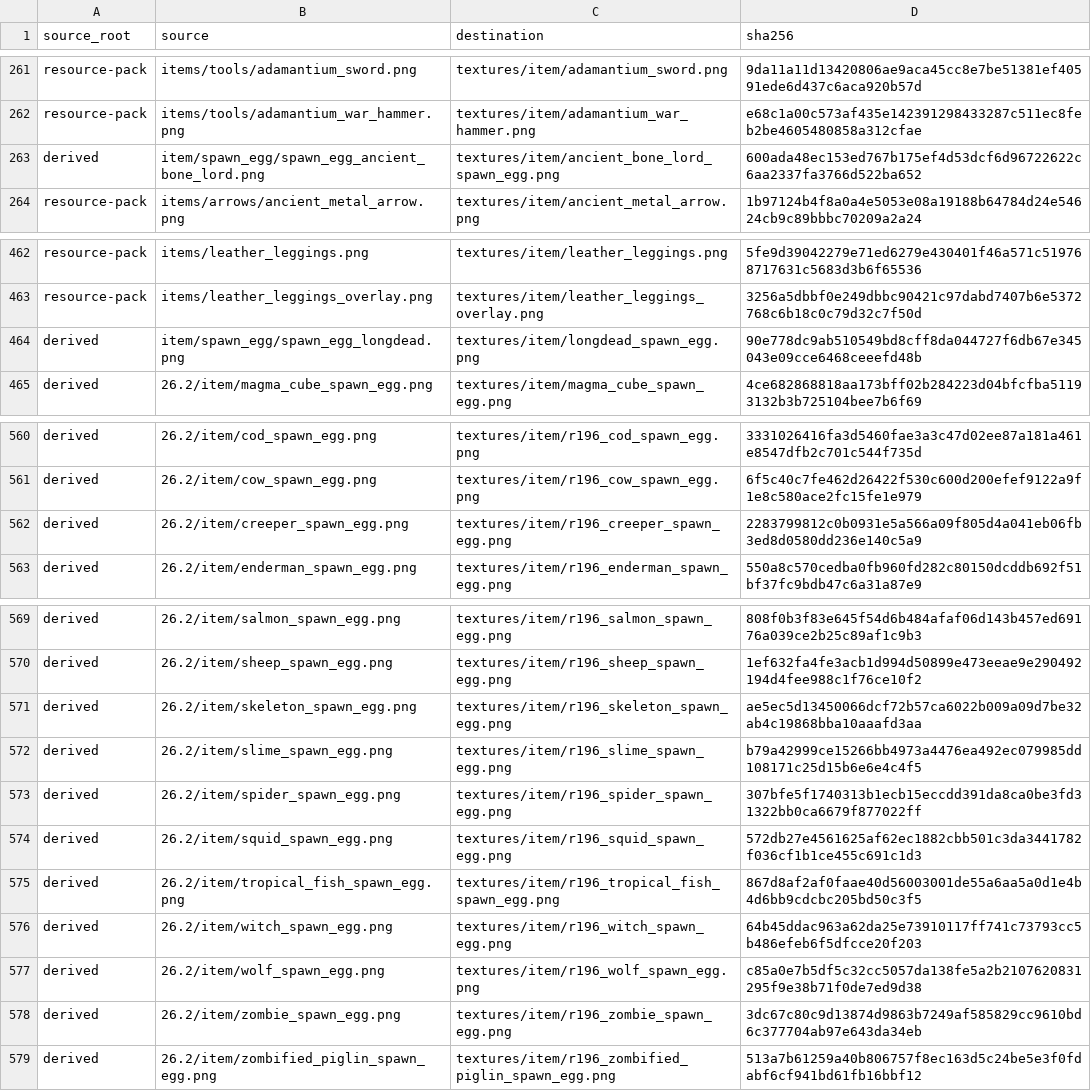
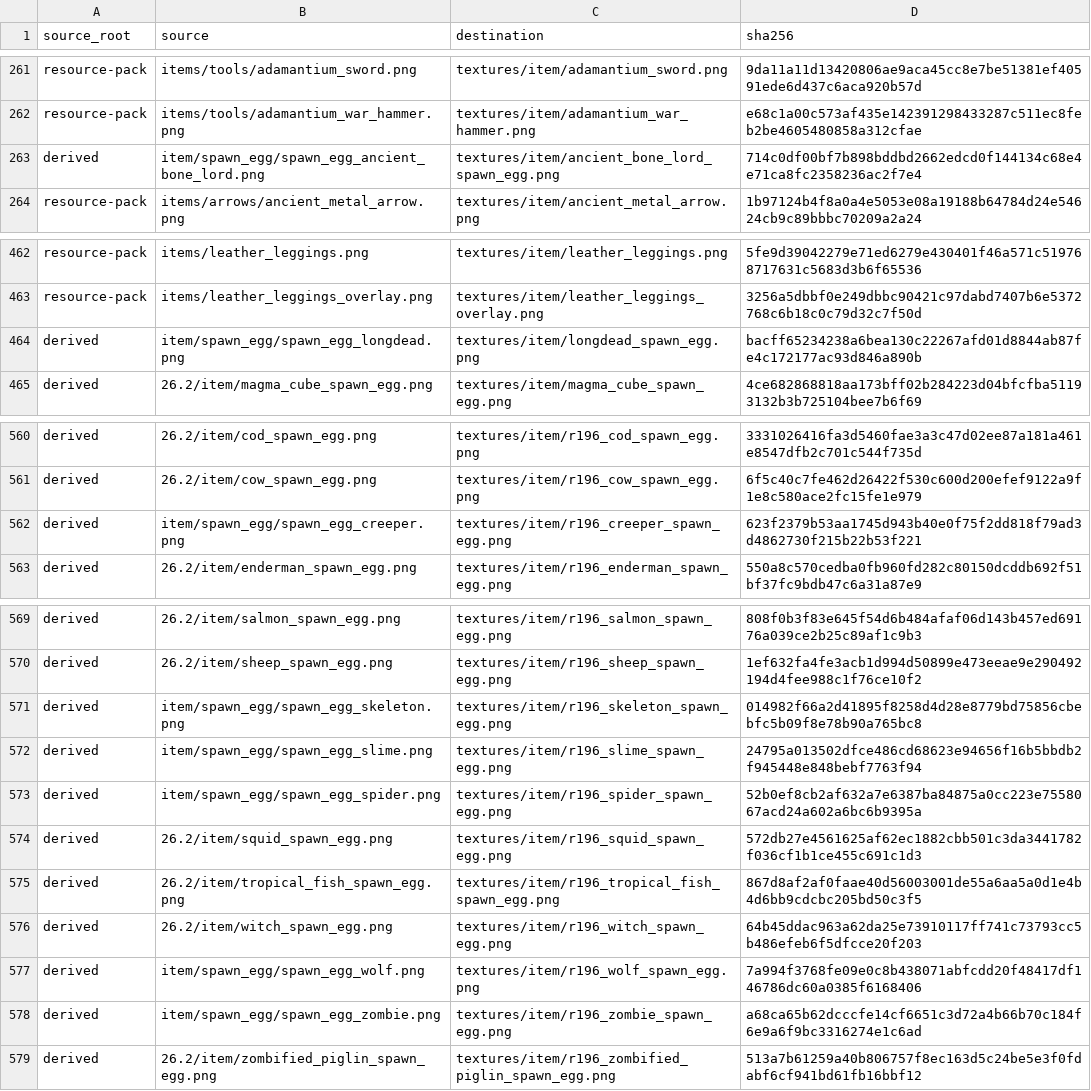
Before and after one commit to inxups/inf-x, a TSV file: src/main/resources/assets/infx/mite_texture_manifest.tsv, drawn as a sheet; only a part is shown, gaps mark what is left out.

Commit message:
feat: replace spawn egg textures

```diff
--- a/src/main/resources/assets/infx/mite_texture_manifest.tsv
+++ b/src/main/resources/assets/infx/mite_texture_manifest.tsv
@@ -262,3 +262,3 @@ resource-pack	items/tools/adamantium_sword.png	textures/item/adamantium_sword.pn
 resource-pack	items/tools/adamantium_war_hammer.png	textures/item/adamantium_war_hammer.png	e68c1a00c573af435e142391298433287c511ec8feb2be4605480858a312cfae
-derived	item/spawn_egg/spawn_egg_ancient_bone_lord.png	textures/item/ancient_bone_lord_spawn_egg.png	600ada48ec153ed767b175ef4d53dcf6d96722622c6aa2337fa3766d522ba652
+derived	item/spawn_egg/spawn_egg_ancient_bone_lord.png	textures/item/ancient_bone_lord_spawn_egg.png	714c0df00bf7b898bddbd2662edcd0f144134c68e4e71ca8fc2358236ac2f7e4
 resource-pack	items/arrows/ancient_metal_arrow.png	textures/item/ancient_metal_arrow.png	1b97124b4f8a0a4e5053e08a19188b64784d24e54624cb9c89bbbc70209a2a24
@@ -463,3 +463,3 @@ resource-pack	items/leather_leggings.png	textures/item/leather_leggings.png	5fe9
 resource-pack	items/leather_leggings_overlay.png	textures/item/leather_leggings_overlay.png	3256a5dbbf0e249dbbc90421c97dabd7407b6e5372768c6b18c0c79d32c7f50d
-derived	item/spawn_egg/spawn_egg_longdead.png	textures/item/longdead_spawn_egg.png	90e778dc9ab510549bd8cff8da044727f6db67e345043e09cce6468ceeefd48b
+derived	item/spawn_egg/spawn_egg_longdead.png	textures/item/longdead_spawn_egg.png	bacff65234238a6bea130c22267afd01d8844ab87fe4c172177ac93d846a890b
 derived	26.2/item/magma_cube_spawn_egg.png	textures/item/magma_cube_spawn_egg.png	4ce682868818aa173bff02b284223d04bfcfba51193132b3b725104bee7b6f69
@@ -561,3 +561,3 @@ derived	26.2/item/cod_spawn_egg.png	textures/item/r196_cod_spawn_egg.png	3331026
 derived	26.2/item/cow_spawn_egg.png	textures/item/r196_cow_spawn_egg.png	6f5c40c7fe462d26422f530c600d200efef9122a9f1e8c580ace2fc15fe1e979
-derived	26.2/item/creeper_spawn_egg.png	textures/item/r196_creeper_spawn_egg.png	2283799812c0b0931e5a566a09f805d4a041eb06fb3ed8d0580dd236e140c5a9
+derived	item/spawn_egg/spawn_egg_creeper.png	textures/item/r196_creeper_spawn_egg.png	623f2379b53aa1745d943b40e0f75f2dd818f79ad3d4862730f215b22b53f221
 derived	26.2/item/enderman_spawn_egg.png	textures/item/r196_enderman_spawn_egg.png	550a8c570cedba0fb960fd282c80150dcddb692f51bf37fc9bdb47c6a31a87e9
@@ -570,5 +570,5 @@ derived	26.2/item/salmon_spawn_egg.png	textures/item/r196_salmon_spawn_egg.png	8
 derived	26.2/item/sheep_spawn_egg.png	textures/item/r196_sheep_spawn_egg.png	1ef632fa4fe3acb1d994d50899e473eeae9e290492194d4fee988c1f76ce10f2
-derived	26.2/item/skeleton_spawn_egg.png	textures/item/r196_skeleton_spawn_egg.png	ae5ec5d13450066dcf72b57ca6022b009a09d7be32ab4c19868bba10aaafd3aa
-derived	26.2/item/slime_spawn_egg.png	textures/item/r196_slime_spawn_egg.png	b79a42999ce15266bb4973a4476ea492ec079985dd108171c25d15b6e6e4c4f5
-derived	26.2/item/spider_spawn_egg.png	textures/item/r196_spider_spawn_egg.png	307bfe5f1740313b1ecb15eccdd391da8ca0be3fd31322bb0ca6679f877022ff
+derived	item/spawn_egg/spawn_egg_skeleton.png	textures/item/r196_skeleton_spawn_egg.png	014982f66a2d41895f8258d4d28e8779bd75856cbebfc5b09f8e78b90a765bc8
+derived	item/spawn_egg/spawn_egg_slime.png	textures/item/r196_slime_spawn_egg.png	24795a013502dfce486cd68623e94656f16b5bbdb2f945448e848bebf7763f94
+derived	item/spawn_egg/spawn_egg_spider.png	textures/item/r196_spider_spawn_egg.png	52b0ef8cb2af632a7e6387ba84875a0cc223e7558067acd24a602a6bc6b9395a
 derived	26.2/item/squid_spawn_egg.png	textures/item/r196_squid_spawn_egg.png	572db27e4561625af62ec1882cbb501c3da3441782f036cf1b1ce455c691c1d3
@@ -576,4 +576,4 @@ derived	26.2/item/tropical_fish_spawn_egg.png	textures/item/r196_tropical_fish_s
 derived	26.2/item/witch_spawn_egg.png	textures/item/r196_witch_spawn_egg.png	64b45ddac963a62da25e73910117ff741c73793cc5b486efeb6f5dfcce20f203
-derived	26.2/item/wolf_spawn_egg.png	textures/item/r196_wolf_spawn_egg.png	c85a0e7b5df5c32cc5057da138fe5a2b2107620831295f9e38b71f0de7ed9d38
-derived	26.2/item/zombie_spawn_egg.png	textures/item/r196_zombie_spawn_egg.png	3dc67c80c9d13874d9863b7249af585829cc9610bd6c377704ab97e643da34eb
+derived	item/spawn_egg/spawn_egg_wolf.png	textures/item/r196_wolf_spawn_egg.png	7a994f3768fe09e0c8b438071abfcdd20f48417df146786dc60a0385f6168406
+derived	item/spawn_egg/spawn_egg_zombie.png	textures/item/r196_zombie_spawn_egg.png	a68ca65b62dcccfe14cf6651c3d72a4b66b70c184f6e9a6f9bc3316274e1c6ad
 derived	26.2/item/zombified_piglin_spawn_egg.png	textures/item/r196_zombified_piglin_spawn_egg.png	513a7b61259a40b806757f8ec163d5c24be5e3f0fdabf6cf941bd61fb16bbf12
```
Also changed, not shown: 12 other files.
